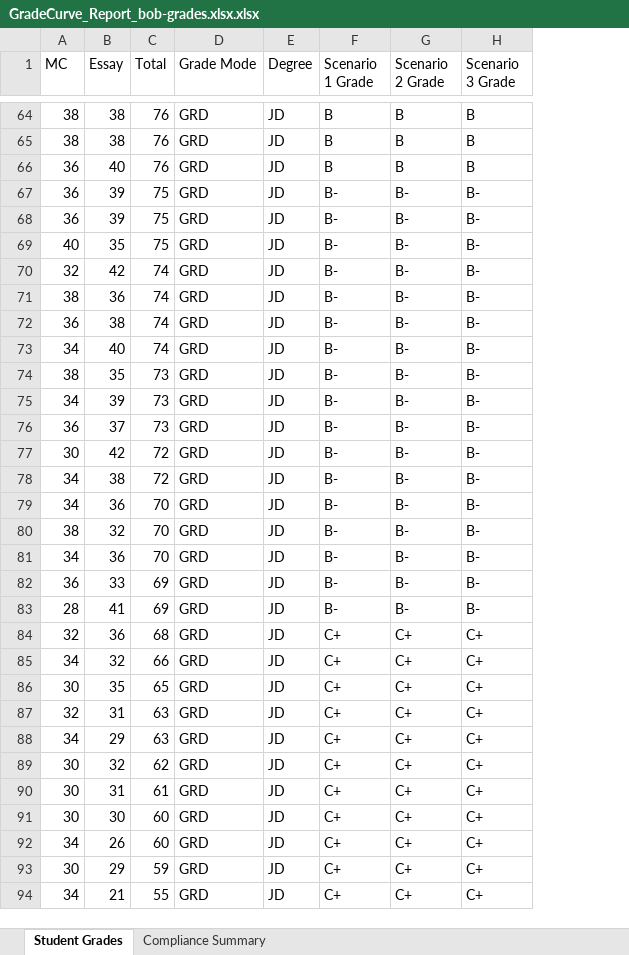
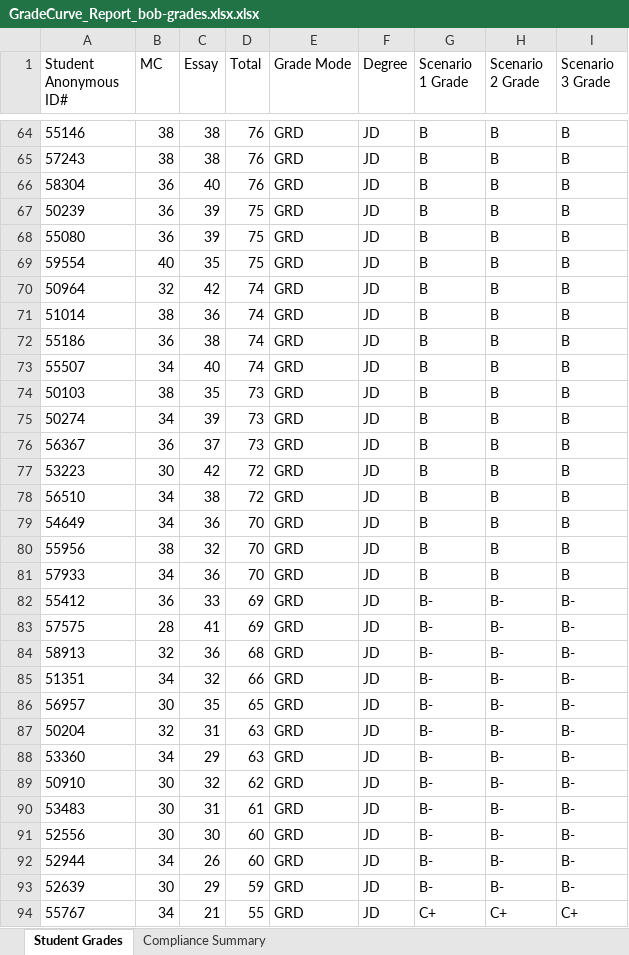
Before and after one commit to sethchandler/GradeCurve, an Excel workbook: samples/GradeCurve_Report_bob-grades.xlsx.xlsx, sheet Student Grades, drawn as a sheet; only a part is shown, gaps mark what is left out; values as stored, in another font and other column widths than the file's, no borders; addresses are those after the commit; the diff covers the shown part only; the diff names each change by its address in the sheet, - before the commit and + after, or states it on an @@ line.

Commit message:
Fix grade export cutoffs

```diff
--- a/samples/GradeCurve_Report_bob-grades.xlsx.xlsx (sheet Student Grades)
+++ b/samples/GradeCurve_Report_bob-grades.xlsx.xlsx (sheet Student Grades)
+column A (Student Anonymous ID#), rows 64-94: 55146 | 57243 | 58304 | 50239 | 55080 | 59554 | 50964 | 51014 | 55186 | 55507 | 50103 | 50274 | 56367 | 53223 | 56510 | 54649 | 55956 | 57933 | 55412 | 57575 | 58913 | 51351 | 56957 | 50204 | 53360 | 50910 | 53483 | 52556 | 52944 | 52639 | 55767
-G67:G81 (Scenario 1 Grade): B-
+G67:G81 (Scenario 1 Grade): B
-H67:H81 (Scenario 2 Grade): B-
+H67:H81 (Scenario 2 Grade): B
-I67:I81 (Scenario 3 Grade): B-
+I67:I81 (Scenario 3 Grade): B
-G84:G93 (Scenario 1 Grade): C+
+G84:G93 (Scenario 1 Grade): B-
-H84:H93 (Scenario 2 Grade): C+
+H84:H93 (Scenario 2 Grade): B-
-I84:I93 (Scenario 3 Grade): C+
+I84:I93 (Scenario 3 Grade): B-
```
Also changed, not shown: 1 added row, 1 removed row and 150 edited cells elsewhere in this sheet, 8 other files.
